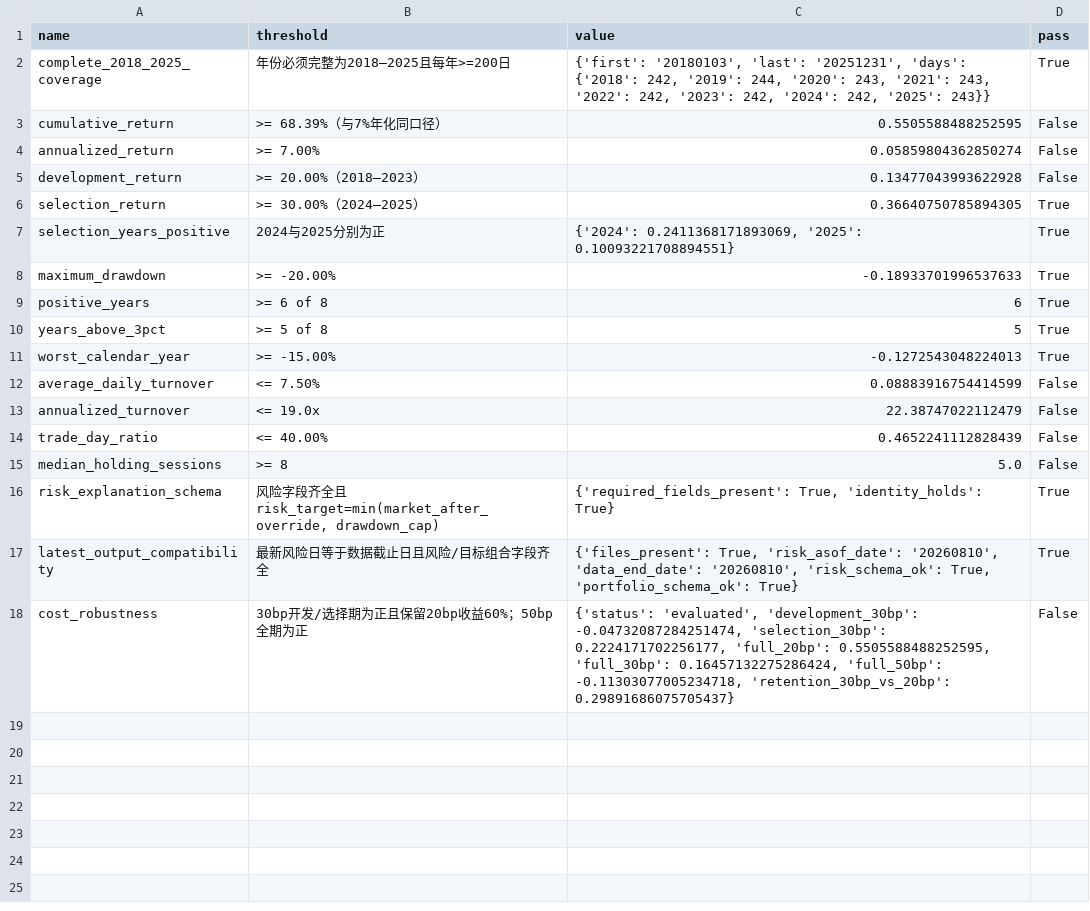
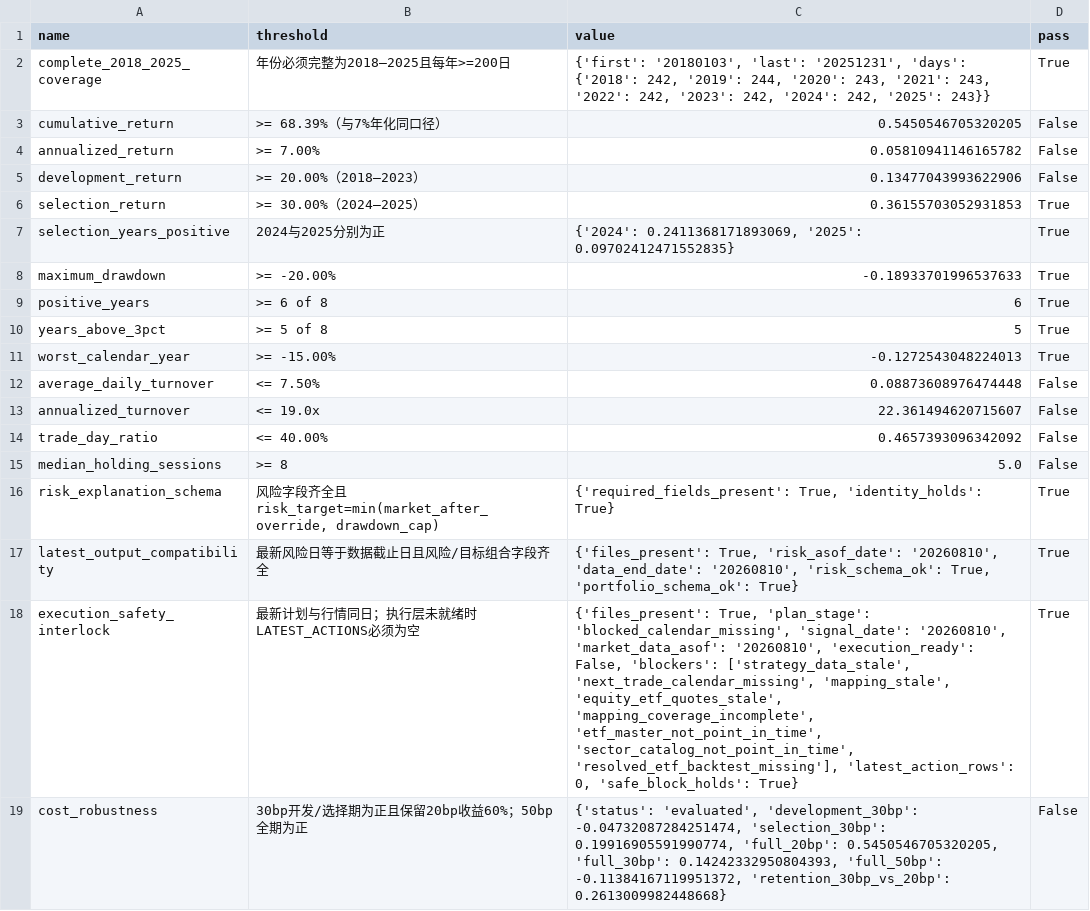
Before and after one commit to Shen-xn/GA_factor_mining, a CSV file: outputs/sector/strategy/ACCEPTANCE_GATE.csv, drawn as a sheet.

Commit message:
feat: harden live sector execution loop

```diff
--- a/outputs/sector/strategy/ACCEPTANCE_GATE.csv
+++ b/outputs/sector/strategy/ACCEPTANCE_GATE.csv
@@ -2,7 +2,7 @@
 complete_2018_2025_coverage,年份必须完整为2018—2025且每年>=200日,"{'first': '20180103', 'last': '20251231', 'days': {'2018': 242, '2019': 244, '2020': 243, '2021': 243, '2022': 242, '2023': 242, '2024': 242, '2025': 243}}",True
-cumulative_return,>= 68.39%（与7%年化同口径）,0.5505588488252595,False
-annualized_return,>= 7.00%,0.05859804362850274,False
-development_return,>= 20.00%（2018—2023）,0.13477043993622928,False
-selection_return,>= 30.00%（2024—2025）,0.36640750785894305,True
-selection_years_positive,2024与2025分别为正,"{'2024': 0.2411368171893069, '2025': 0.10093221708894551}",True
+cumulative_return,>= 68.39%（与7%年化同口径）,0.5450546705320205,False
+annualized_return,>= 7.00%,0.05810941146165782,False
+development_return,>= 20.00%（2018—2023）,0.13477043993622906,False
+selection_return,>= 30.00%（2024—2025）,0.36155703052931853,True
+selection_years_positive,2024与2025分别为正,"{'2024': 0.2411368171893069, '2025': 0.09702412471552835}",True
 maximum_drawdown,>= -20.00%,-0.18933701996537633,True
@@ -11,5 +11,5 @@ years_above_3pct,>= 5 of 8,5,True
 worst_calendar_year,>= -15.00%,-0.1272543048224013,True
-average_daily_turnover,<= 7.50%,0.08883916754414599,False
-annualized_turnover,<= 19.0x,22.38747022112479,False
-trade_day_ratio,<= 40.00%,0.4652241112828439,False
+average_daily_turnover,<= 7.50%,0.08873608976474448,False
+annualized_turnover,<= 19.0x,22.361494620715607,False
+trade_day_ratio,<= 40.00%,0.4657393096342092,False
 median_holding_sessions,>= 8,5.0,False
@@ -17,2 +17,3 @@ risk_explanation_schema,"风险字段齐全且risk_target=min(market_after_overr
 latest_output_compatibility,最新风险日等于数据截止日且风险/目标组合字段齐全,"{'files_present': True, 'risk_asof_date': '20260810', 'data_end_date': '20260810', 'risk_schema_ok': True, 'portfolio_schema_ok': True}",True
-cost_robustness,30bp开发/选择期为正且保留20bp收益60%；50bp全期为正,"{'status': 'evaluated', 'development_30bp': -0.04732087284251474, 'selection_30bp': 0.2224171702256177, 'full_20bp': 0.5505588488252595, 'full_30bp': 0.16457132275286424, 'full_50bp': -0.11303077005234718, 'retention_30bp_vs_20bp': 0.29891686075705437}",False
+execution_safety_interlock,最新计划与行情同日；执行层未就绪时LATEST_ACTIONS必须为空,"{'files_present': True, 'plan_stage': 'blocked_calendar_missing', 'signal_date': '20260810', 'market_data_asof': '20260810', 'execution_ready': False, 'blockers': ['strategy_data_stale', 'next_trade_calendar_missing', 'mapping_stale', 'equity_etf_quotes_stale', 'mapping_coverage_incomplete', 'etf_master_not_point_in_time', 'sector_catalog_not_point_in_time', 'resolved_etf_backtest_missing'], 'latest_action_rows': 0, 'safe_block_holds': True}",True
+cost_robustness,30bp开发/选择期为正且保留20bp收益60%；50bp全期为正,"{'status': 'evaluated', 'development_30bp': -0.04732087284251474, 'selection_30bp': 0.19916905591990774, 'full_20bp': 0.5450546705320205, 'full_30bp': 0.14242332950804393, 'full_50bp': -0.11384167119951372, 'retention_30bp_vs_20bp': 0.2613009982448668}",False
```
Also changed, not shown: outputs/sector/strategy/COST_SENSITIVITY.csv, outputs/sector/strategy/LAST_REBALANCE_ACTIONS.csv, 56 other files.
